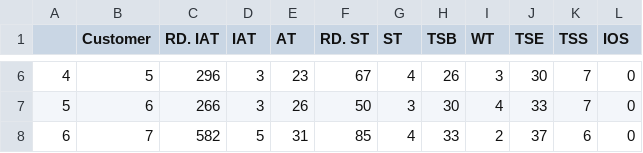
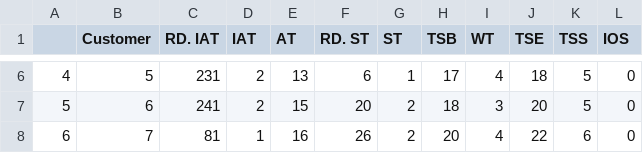
Before and after one commit to mdzaif/Simulation, a CSV file: grocery.csv, drawn as a sheet; only a part is shown, gaps mark what is left out; the diff covers the shown part only.

```diff
--- a/grocery.csv
+++ b/grocery.csv
@@ -6,3 +6,3 @@
-4,5,296,3,23,67,4,26,3,30,7,0
-5,6,266,3,26,50,3,30,4,33,7,0
-6,7,582,5,31,85,4,33,2,37,6,0
+4,5,231,2,13,6,1,17,4,18,5,0
+5,6,241,2,15,20,2,18,3,20,5,0
+6,7,81,1,16,26,2,20,4,22,6,0
```
Also changed, not shown: 38 edited cells elsewhere in this file.
